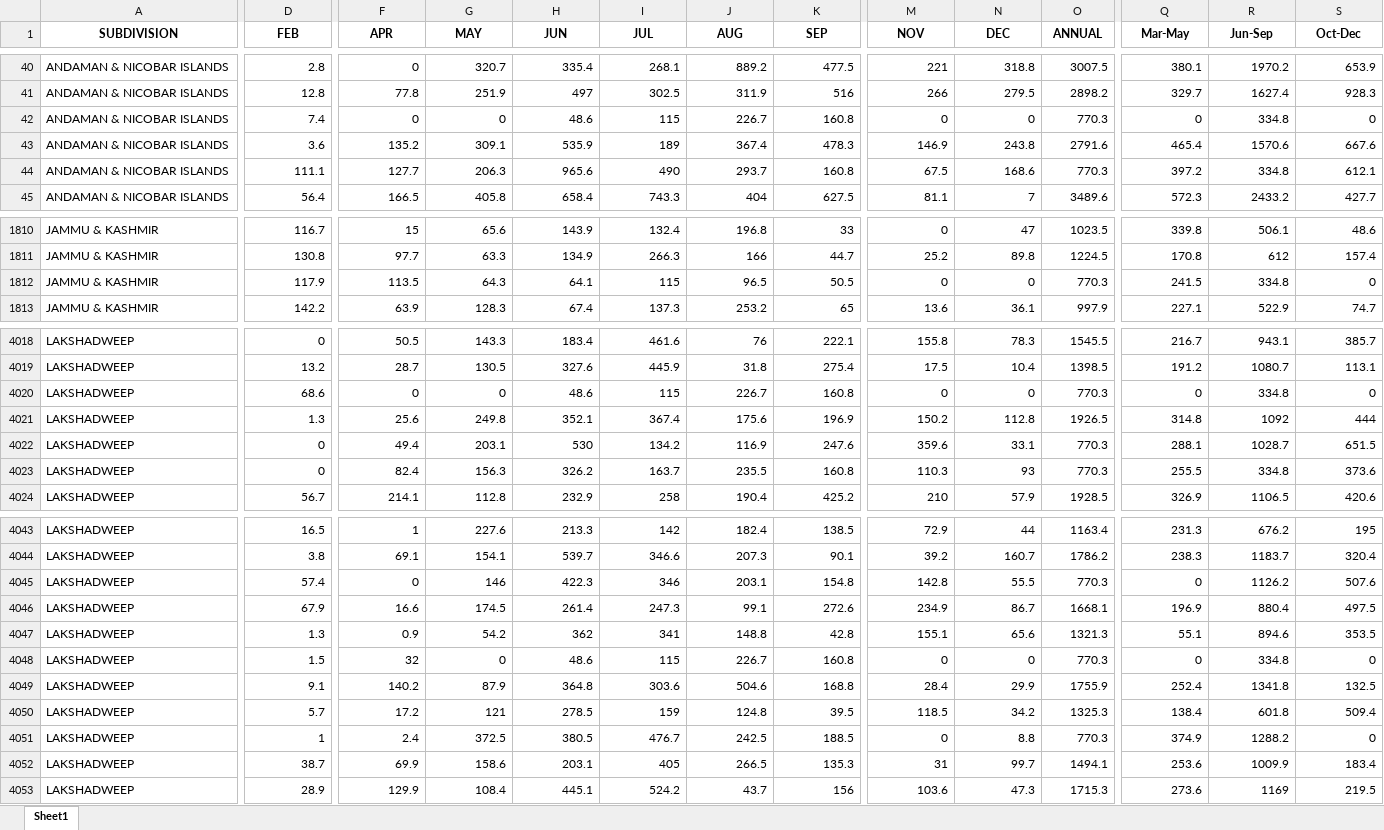
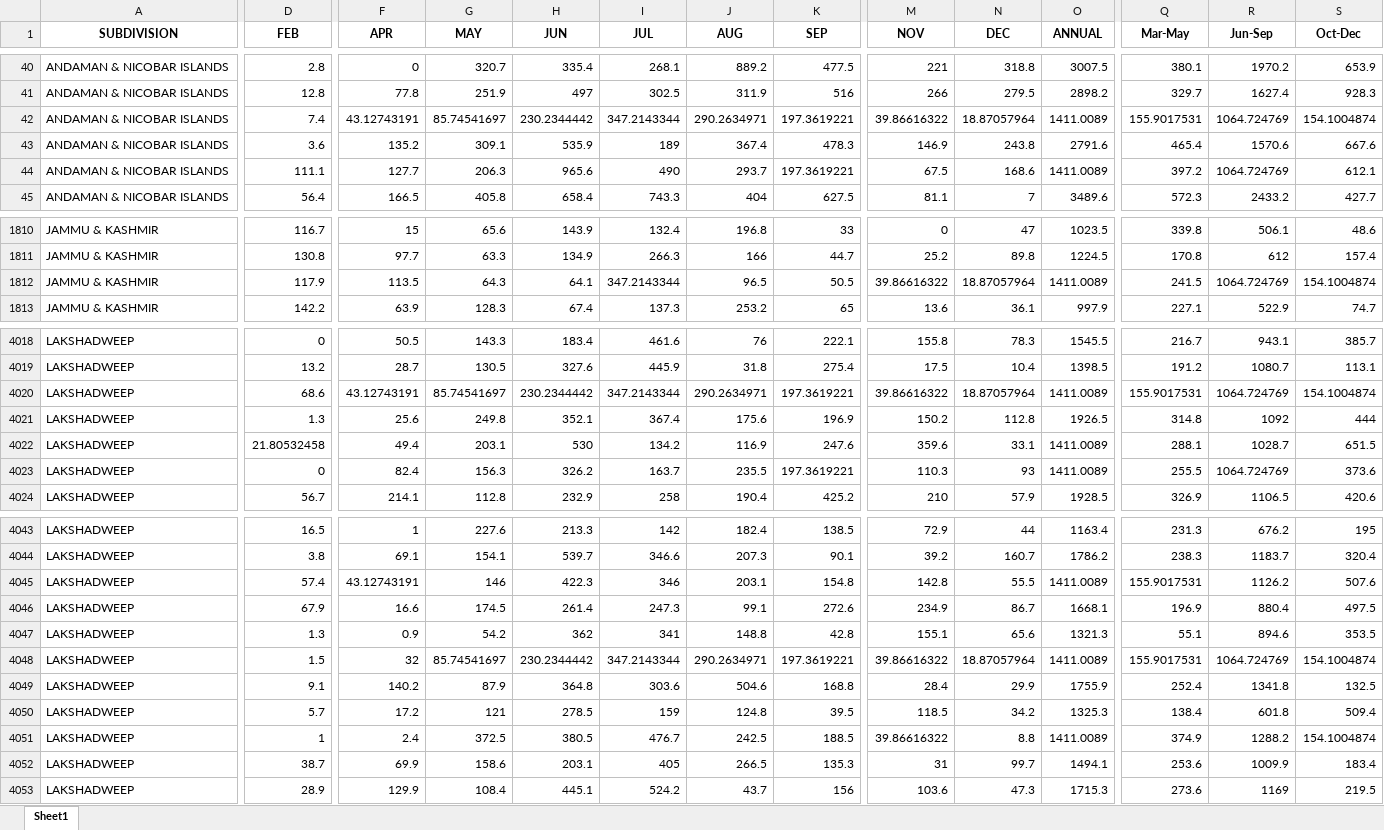
Before and after one commit to shabari48/DSUP-LAB, an Excel workbook: EXP 2 DATA_IMPORT_EXPORT/ProcessedDataset/ExportEXCEL.xlsx, sheet Sheet1, drawn as a sheet; only a part is shown, gaps mark what is left out; values as stored, in another font and other column widths than the file's, no borders; removed rows and columns are numbered as before the commit, all else as after; rows hold the shown columns only; the diff covers the shown part only; the diff names each change by its address in the sheet, - before the commit and + after, or states it on an @@ line.

```diff
--- a/EXP 2 DATA_IMPORT_EXPORT/ProcessedDataset/ExportEXCEL.xlsx (sheet Sheet1)
+++ b/EXP 2 DATA_IMPORT_EXPORT/ProcessedDataset/ExportEXCEL.xlsx (sheet Sheet1)
-row 42: ANDAMAN & NICOBAR ISLANDS | 7.4 | 0 | 0 | 48.6 | 115 | 226.7 | 160.8 | 0 | 0 | 770.3 | 0 | 334.8 | 0
+row 42: ANDAMAN & NICOBAR ISLANDS | 7.4 | 43.12743191 | 85.74541697 | 230.2344442 | 347.2143344 | 290.2634971 | 197.3619221 | 39.86616322 | 18.87057964 | 1411.0089 | 155.9017531 | 1064.724769 | 154.1004874
-K44 (SEP): 160.8
+K44 (SEP): 197.3619221
-O44 (ANNUAL): 770.3
+O44 (ANNUAL): 1411.0089
-R44 (Jun-Sep): 334.8
+R44 (Jun-Sep): 1064.724769
-I1812 (JUL): 115
+I1812 (JUL): 347.2143344
-M1812 (NOV): 0
+M1812 (NOV): 39.86616322
-N1812 (DEC): 0
+N1812 (DEC): 18.87057964
-O1812 (ANNUAL): 770.3
+O1812 (ANNUAL): 1411.0089
-R1812 (Jun-Sep): 334.8
+R1812 (Jun-Sep): 1064.724769
-S1812 (Oct-Dec): 0
+S1812 (Oct-Dec): 154.1004874
-row 4020: LAKSHADWEEP | 68.6 | 0 | 0 | 48.6 | 115 | 226.7 | 160.8 | 0 | 0 | 770.3 | 0 | 334.8 | 0
+row 4020: LAKSHADWEEP | 68.6 | 43.12743191 | 85.74541697 | 230.2344442 | 347.2143344 | 290.2634971 | 197.3619221 | 39.86616322 | 18.87057964 | 1411.0089 | 155.9017531 | 1064.724769 | 154.1004874
-D4022 (FEB): 0
+D4022 (FEB): 21.80532458
-O4022:O4023 (ANNUAL): 770.3
+O4022:O4023 (ANNUAL): 1411.0089
-K4023 (SEP): 160.8
+K4023 (SEP): 197.3619221
-R4023 (Jun-Sep): 334.8
+R4023 (Jun-Sep): 1064.724769
-F4045 (APR): 0
+F4045 (APR): 43.12743191
-O4045 (ANNUAL): 770.3
+O4045 (ANNUAL): 1411.0089
-Q4045 (Mar-May): 0
+Q4045 (Mar-May): 155.9017531
-G4048 (MAY): 0
+G4048 (MAY): 85.74541697
-H4048 (JUN): 48.6
+H4048 (JUN): 230.2344442
-I4048 (JUL): 115
+I4048 (JUL): 347.2143344
-J4048 (AUG): 226.7
+J4048 (AUG): 290.2634971
-K4048 (SEP): 160.8
+K4048 (SEP): 197.3619221
-M4048 (NOV): 0
+M4048 (NOV): 39.86616322
-N4048 (DEC): 0
+N4048 (DEC): 18.87057964
-O4048 (ANNUAL): 770.3
+O4048 (ANNUAL): 1411.0089
-Q4048 (Mar-May): 0
+Q4048 (Mar-May): 155.9017531
-R4048 (Jun-Sep): 334.8
+R4048 (Jun-Sep): 1064.724769
-S4048 (Oct-Dec): 0
+S4048 (Oct-Dec): 154.1004874
-M4051 (NOV): 0
+M4051 (NOV): 39.86616322
-O4051 (ANNUAL): 770.3
+O4051 (ANNUAL): 1411.0089
-S4051 (Oct-Dec): 0
+S4051 (Oct-Dec): 154.1004874
```
Also changed, not shown: 73 edited cells elsewhere in this sheet, 23 other files.
